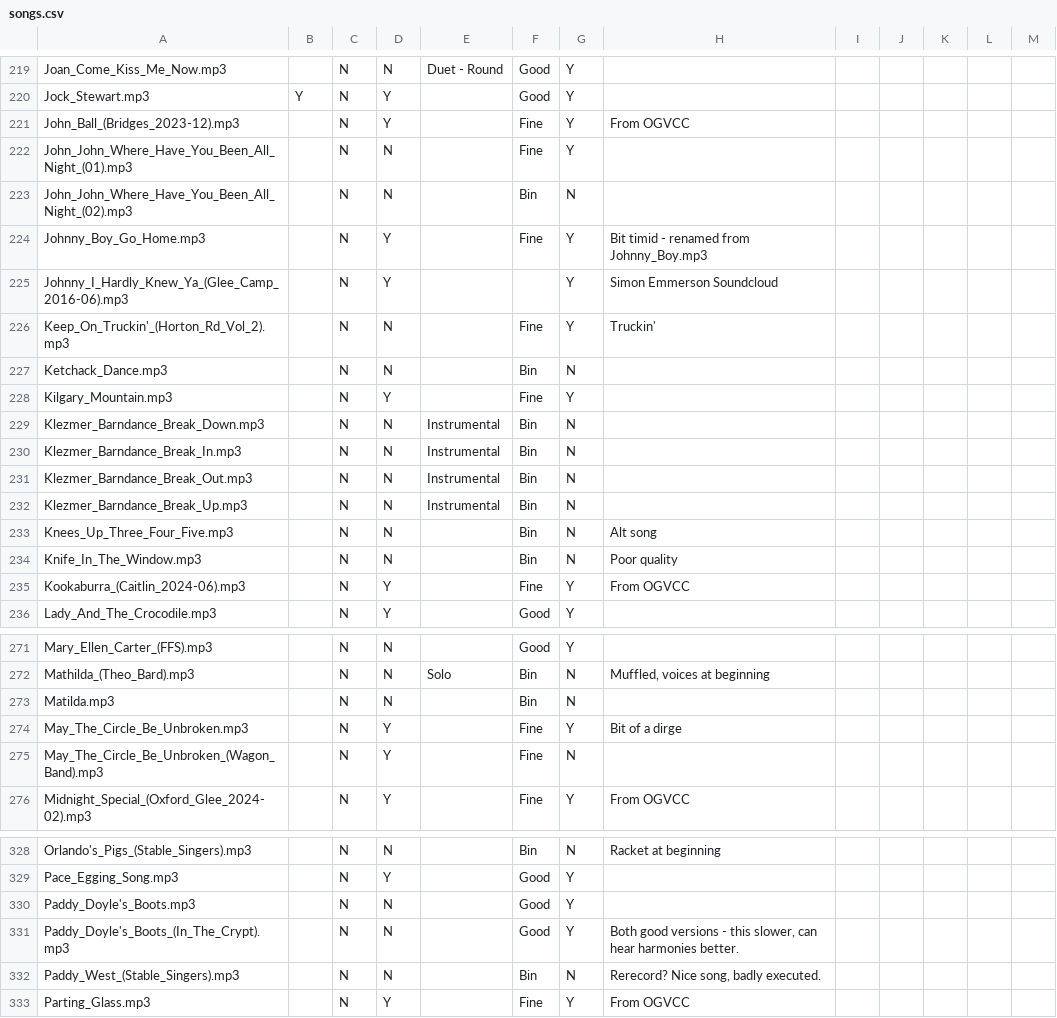
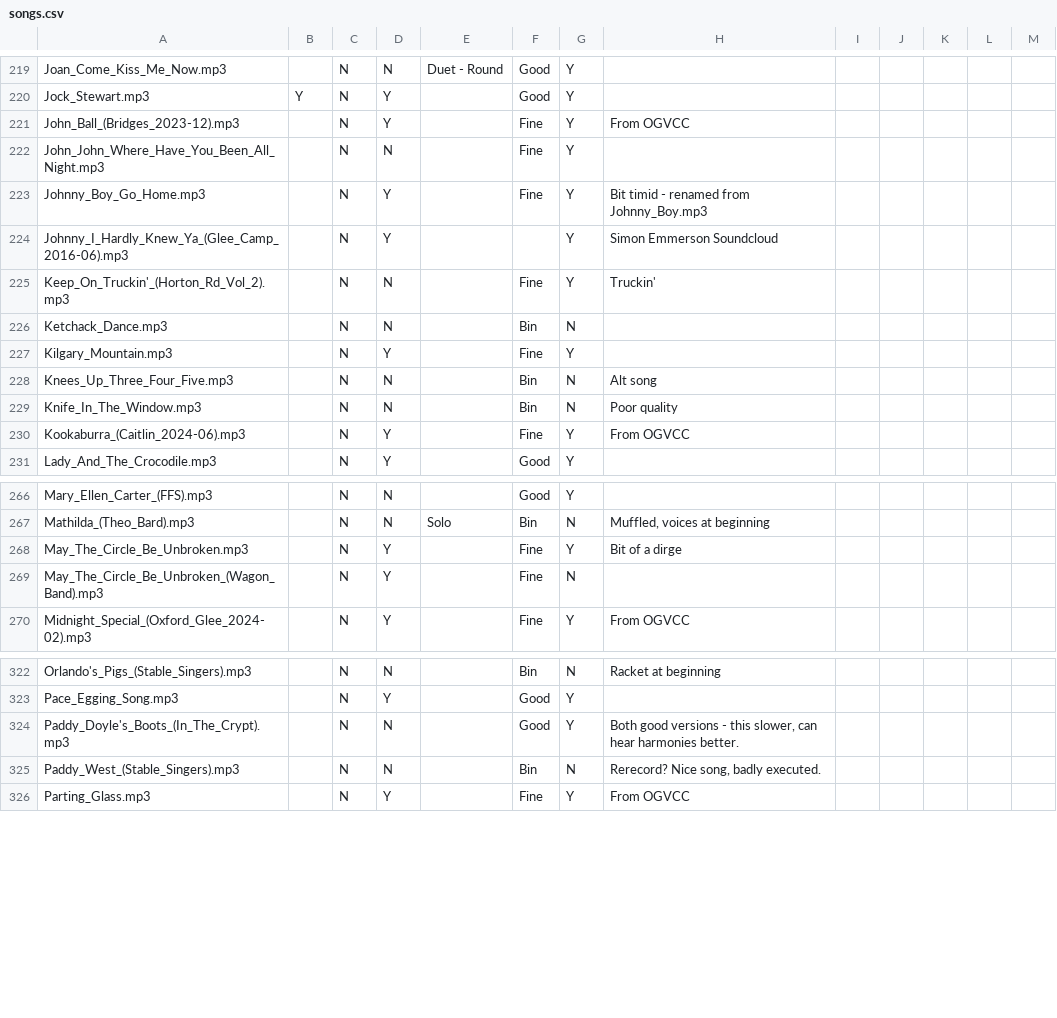
Before and after one commit to IMP1/virtualcampfire, a CSV file: songs.csv, drawn as a sheet; only a part is shown, gaps mark what is left out.

```diff
--- a/songs.csv
+++ b/songs.csv
@@ -221,4 +221,3 @@ Jock_Stewart.mp3,Y,N,Y,,Good,Y,,,,,,
 John_Ball_(Bridges_2023-12).mp3,,N,Y,,Fine,Y,From OGVCC,,,,,
-John_John_Where_Have_You_Been_All_Night_(01).mp3,,N,N,,Fine,Y,,,,,,
-John_John_Where_Have_You_Been_All_Night_(02).mp3,,N,N,,Bin,N,,,,,,
+John_John_Where_Have_You_Been_All_Night.mp3,,N,N,,Fine,Y,,,,,,
 Johnny_Boy_Go_Home.mp3,,N,Y,,Fine,Y,Bit timid - renamed from Johnny_Boy.mp3,,,,,
@@ -228,6 +227,2 @@ Ketchack_Dance.mp3,,N,N,,Bin,N,,,,,,
 Kilgary_Mountain.mp3,,N,Y,,Fine,Y,,,,,,
-Klezmer_Barndance_Break_Down.mp3,,N,N,Instrumental,Bin,N,,,,,,
-Klezmer_Barndance_Break_In.mp3,,N,N,Instrumental,Bin,N,,,,,,
-Klezmer_Barndance_Break_Out.mp3,,N,N,Instrumental,Bin,N,,,,,,
-Klezmer_Barndance_Break_Up.mp3,,N,N,Instrumental,Bin,N,,,,,,
 Knees_Up_Three_Four_Five.mp3,,N,N,,Bin,N,Alt song,,,,,
@@ -272,3 +267,2 @@ Mary_Ellen_Carter_(FFS).mp3,,N,N,,Good,Y,,,,,,
 Mathilda_(Theo_Bard).mp3,,N,N,Solo,Bin,N,"Muffled, voices at beginning",,,,,
-Matilda.mp3,,N,N,,Bin,N,,,,,,
 May_The_Circle_Be_Unbroken.mp3,,N,Y,,Fine,Y,Bit of a dirge,,,,,
@@ -329,3 +323,2 @@ Orlando's_Pigs_(Stable_Singers).mp3,,N,N,,Bin,N,Racket at beginning,,,,,
 Pace_Egging_Song.mp3,,N,Y,,Good,Y,,,,,,
-Paddy_Doyle's_Boots.mp3,,N,N,,Good,Y,,,,,,
 Paddy_Doyle's_Boots_(In_The_Crypt).mp3,,N,N,,Good,Y,"Both good versions - this slower, can hear harmonies better.",,,,,
```
Also changed, not shown: 17 other files.
